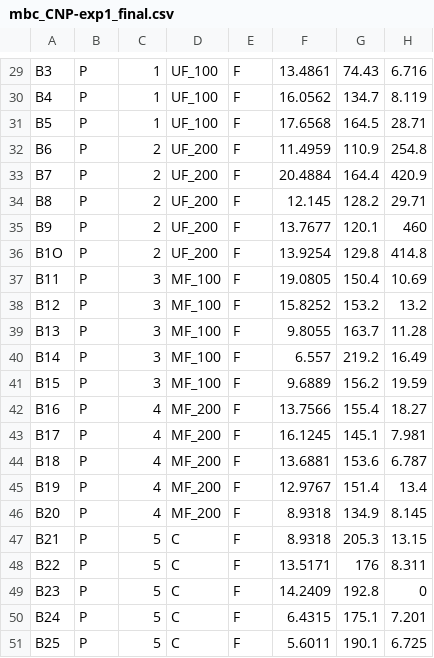
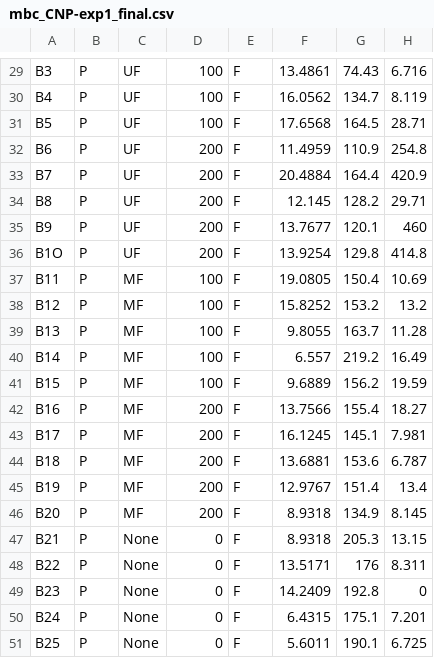
Before and after one commit to NiraYadav0529/PolyTunnelS33_ExperimeNT1_dose, a CSV file: Modified Data File/mbc_CNP-exp1_final.csv, drawn as a sheet; only a part is shown, gaps mark what is left out; the diff covers the shown part only; the diff names each change by its address in the sheet, - before the commit and + after, or states it on an @@ line.

```diff
--- a/Modified Data File/mbc_CNP-exp1_final.csv
+++ b/Modified Data File/mbc_CNP-exp1_final.csv
-C29:C31: 1
+C29:C31: UF
-D29:D31: UF_100
+D29:D31: 100
-C32:C36: 2
+C32:C36: UF
-D32:D36: UF_200
+D32:D36: 200
-C37:C41: 3
+C37:C41: MF
-D37:D41: MF_100
+D37:D41: 100
-C42:C46: 4
+C42:C46: MF
-D42:D46: MF_200
+D42:D46: 200
-C47:C51: 5
+C47:C51: None
-D47:D51: C
+D47:D51: 0
```
Also changed, not shown: 55 edited cells elsewhere in this file.
